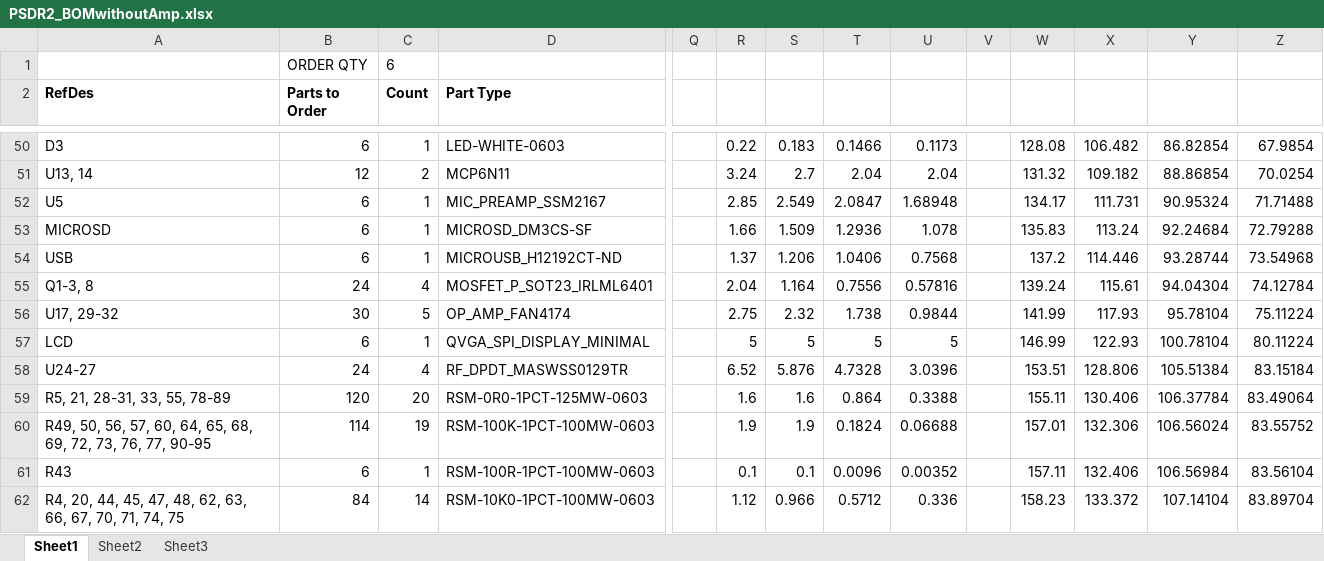
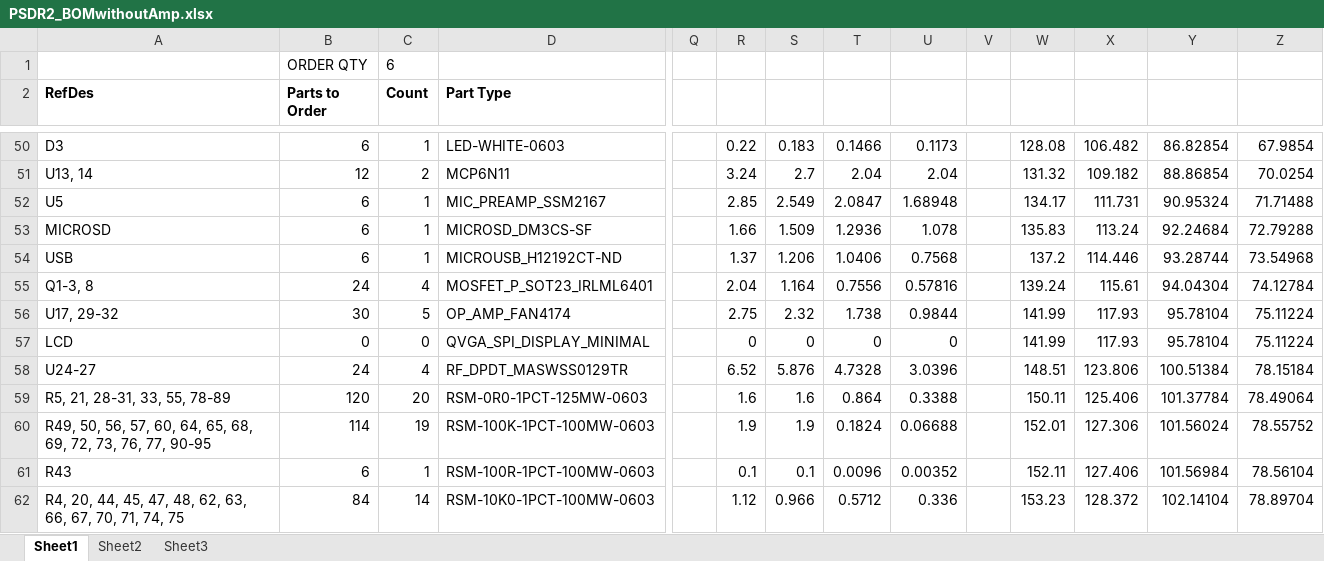
Before and after one commit to MichaelRColton/PSDR, an Excel workbook: Hardware/PSDR2_BOMwithoutAmp.xlsx, sheet Sheet1, drawn as a sheet; only a part is shown, gaps mark what is left out; values as stored, in another font and other column widths than the file's, no borders; charts and pictures not drawn; the diff covers the shown part only; the diff names each change by its address in the sheet, - before the commit and + after, or states it on an @@ line.

Commit message:
PSDR 2.6.1 PCB complete. Updates to BOM in preparation for order. Also added a little bit of code to turn off printf statements when not debugging (otherwise the board wont run without a debugger attached.)

```diff
--- a/Hardware/PSDR2_BOMwithoutAmp.xlsx (sheet Sheet1)
+++ b/Hardware/PSDR2_BOMwithoutAmp.xlsx (sheet Sheet1)
-B57 (Parts to Order): 6
+B57 (Parts to Order): 0
-C57 (Count): 1
+C57 (Count): 0
-R57: 5
+R57: 0
-S57: 5
+S57: 0
-T57: 5
+T57: 0
-U57: 5
+U57: 0
-W57: 146.99
+W57: 141.99
-X57: 122.93
+X57: 117.93
-Y57: 100.78104
+Y57: 95.78104
-Z57: 80.11224
+Z57: 75.11224
-W58: 153.51
+W58: 148.51
-X58: 128.806
+X58: 123.806
-Y58: 105.51384
+Y58: 100.51384
-Z58: 83.15184
+Z58: 78.15184
-W59: 155.11
+W59: 150.11
-X59: 130.406
+X59: 125.406
-Y59: 106.37784
+Y59: 101.37784
-Z59: 83.49064
+Z59: 78.49064
-W60: 157.01
+W60: 152.01
-X60: 132.306
+X60: 127.306
-Y60: 106.56024
+Y60: 101.56024
-Z60: 83.55752
+Z60: 78.55752
-W61: 157.11
+W61: 152.11
-X61: 132.406
+X61: 127.406
-Y61: 106.56984
+Y61: 101.56984
-Z61: 83.56104
+Z61: 78.56104
-W62: 158.23
+W62: 153.23
-X62: 133.372
+X62: 128.372
-Y62: 107.14104
+Y62: 102.14104
-Z62: 83.89704
+Z62: 78.89704
```
Also changed, not shown: 4 added rows, 4 removed rows and 101 edited cells elsewhere in this sheet, charts or pictures, 39 other files.
